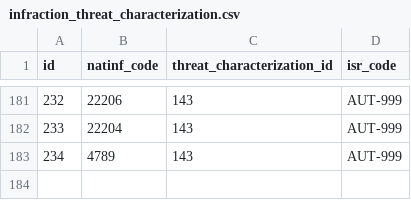
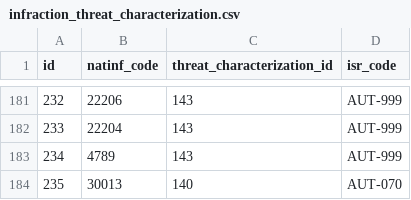
Before and after one commit to MTES-MCT/monitorfish, a CSV file: pipeline/src/data/infraction_threat_characterization.csv, drawn as a sheet; only a part is shown, gaps mark what is left out.

Commit message:
Add natinf 30013

```diff
--- a/pipeline/src/data/infraction_threat_characterization.csv
+++ b/pipeline/src/data/infraction_threat_characterization.csv
@@ -183 +183,2 @@ id,natinf_code,threat_characterization_id,isr_code
 234,4789,143,AUT-999
+235,30013,140,AUT-070
```
